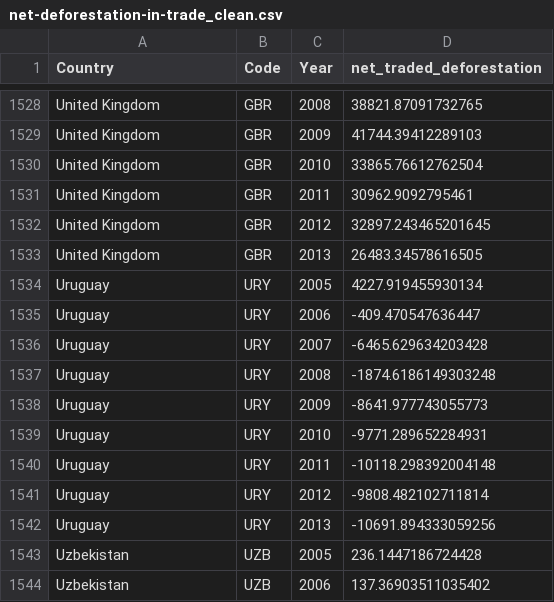
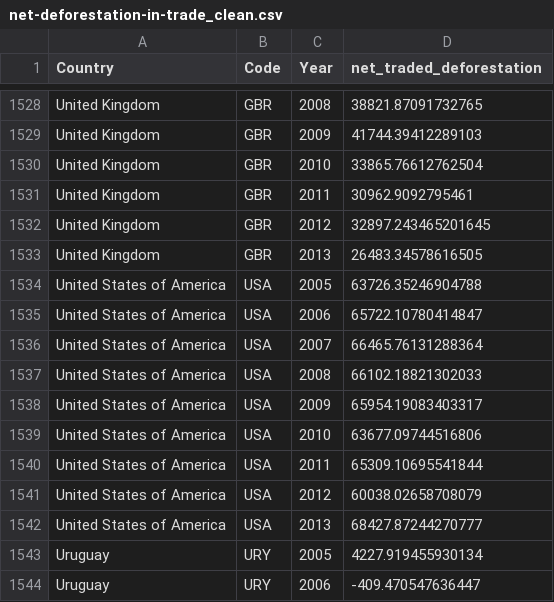
Before and after one commit to SentientSchnitzel/FIT3179_DataVisualization, a CSV file: docs/data/net-deforestation-in-trade_clean.csv, drawn as a sheet; only a part is shown, gaps mark what is left out; the shorter side is filled out with more unchanged rows; the diff names each change by its address in the sheet, - before the commit and + after, or states it on an @@ line.

Commit message:
net deforestation map

```diff
--- a/docs/data/net-deforestation-in-trade_clean.csv
+++ b/docs/data/net-deforestation-in-trade_clean.csv
+row 1534: United States of America | USA | 2005 | 63726.35246904788
+row 1535: United States of America | USA | 2006 | 65722.10780414847
+row 1536: United States of America | USA | 2007 | 66465.76131288364
+row 1537: United States of America | USA | 2008 | 66102.18821302033
+row 1538: United States of America | USA | 2009 | 65954.19083403317
+row 1539: United States of America | USA | 2010 | 63677.09744516806
+row 1540: United States of America | USA | 2011 | 65309.10695541844
+row 1541: United States of America | USA | 2012 | 60038.02658708079
+row 1542: United States of America | USA | 2013 | 68427.87244270777
```
Also changed, not shown: docs/data/net-deforestation-in-trade.csv, 4 other files.
